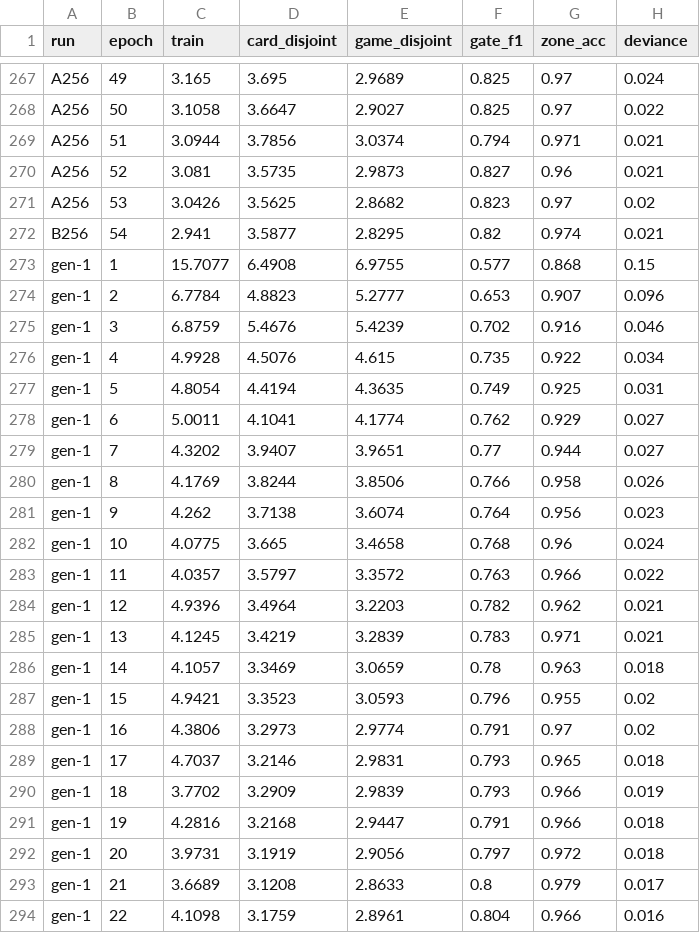
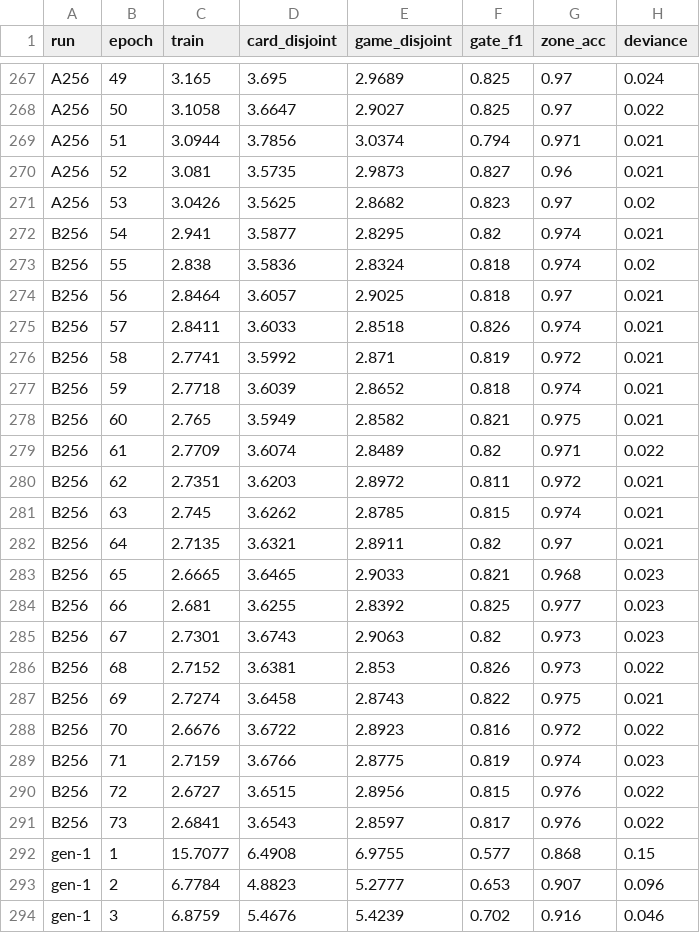
Before and after one commit to npiguet/price-predictor, a CSV file: experiments/2026-09-18-effect-model-gen2/data/epochs.csv, drawn as a sheet; only a part is shown, gaps mark what is left out; the shorter side is filled out with more unchanged rows.

```diff
--- a/experiments/2026-09-18-effect-model-gen2/data/epochs.csv
+++ b/experiments/2026-09-18-effect-model-gen2/data/epochs.csv
@@ -272,2 +272,21 @@ A256,53,3.0426,3.5625,2.8682,0.823,0.97,0.02
 B256,54,2.941,3.5877,2.8295,0.82,0.974,0.021
+B256,55,2.838,3.5836,2.8324,0.818,0.974,0.02
+B256,56,2.8464,3.6057,2.9025,0.818,0.97,0.021
+B256,57,2.8411,3.6033,2.8518,0.826,0.974,0.021
+B256,58,2.7741,3.5992,2.871,0.819,0.972,0.021
+B256,59,2.7718,3.6039,2.8652,0.818,0.974,0.021
+B256,60,2.765,3.5949,2.8582,0.821,0.975,0.021
+B256,61,2.7709,3.6074,2.8489,0.82,0.971,0.022
+B256,62,2.7351,3.6203,2.8972,0.811,0.972,0.021
+B256,63,2.745,3.6262,2.8785,0.815,0.974,0.021
+B256,64,2.7135,3.6321,2.8911,0.82,0.97,0.021
+B256,65,2.6665,3.6465,2.9033,0.821,0.968,0.023
+B256,66,2.681,3.6255,2.8392,0.825,0.977,0.023
+B256,67,2.7301,3.6743,2.9063,0.82,0.973,0.023
+B256,68,2.7152,3.6381,2.853,0.826,0.973,0.022
+B256,69,2.7274,3.6458,2.8743,0.822,0.975,0.021
+B256,70,2.6676,3.6722,2.8923,0.816,0.972,0.022
+B256,71,2.7159,3.6766,2.8775,0.819,0.974,0.023
+B256,72,2.6727,3.6515,2.8956,0.815,0.976,0.022
+B256,73,2.6841,3.6543,2.8597,0.817,0.976,0.022
 gen-1,1,15.7077,6.4908,6.9755,0.577,0.868,0.15
```
Also changed, not shown: experiments/2026-09-18-effect-model-gen2/data/damage_grids.csv, experiments/2026-09-18-effect-model-gen2/data/evasion_grid.csv, 52 other files.
